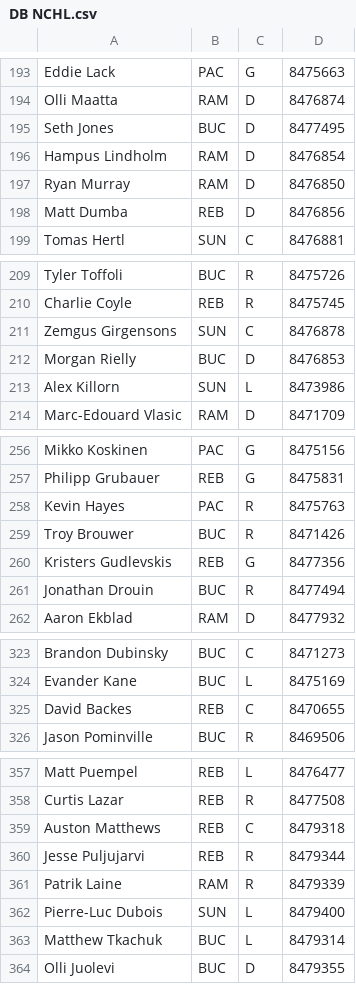
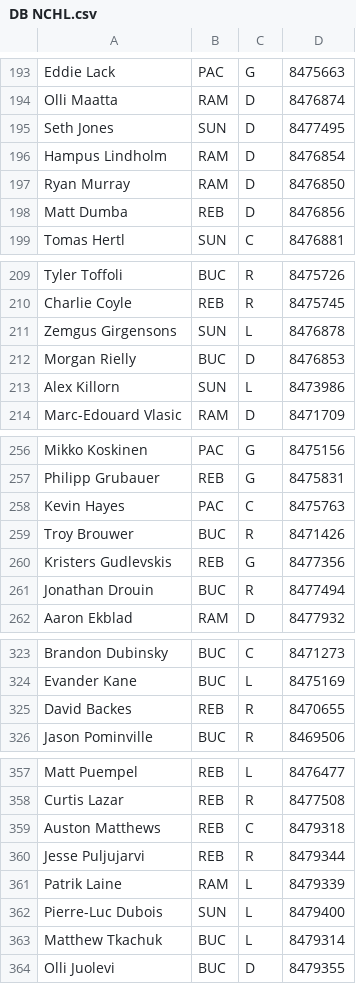
Before and after one commit to SunsHC/NCHLStats, a CSV file: NCHLStats/bin/Debug/DB NCHL.csv, drawn as a sheet; only a part is shown, gaps mark what is left out; the diff covers the shown part only.

```diff
--- a/NCHLStats/bin/Debug/DB NCHL.csv
+++ b/NCHLStats/bin/Debug/DB NCHL.csv
@@ -194,3 +194,3 @@ Eddie Lack,PAC,G,8475663
 Olli Maatta,RAM,D,8476874
-Seth Jones,BUC,D,8477495
+Seth Jones,SUN,D,8477495
 Hampus Lindholm,RAM,D,8476854
@@ -210,3 +210,3 @@ Tyler Toffoli,BUC,R,8475726
 Charlie Coyle,REB,R,8475745
-Zemgus Girgensons,SUN,C,8476878
+Zemgus Girgensons,SUN,L,8476878
 Morgan Rielly,BUC,D,8476853
@@ -257,3 +257,3 @@ Mikko Koskinen,PAC,G,8475156
 Philipp Grubauer,REB,G,8475831
-Kevin Hayes,PAC,R,8475763
+Kevin Hayes,PAC,C,8475763
 Troy Brouwer,BUC,R,8471426
@@ -324,3 +324,3 @@ Brandon Dubinsky,BUC,C,8471273
 Evander Kane,BUC,L,8475169
-David Backes,REB,C,8470655
+David Backes,REB,R,8470655
 Jason Pominville,BUC,R,8469506
@@ -360,3 +360,3 @@ Auston Matthews,REB,C,8479318
 Jesse Puljujarvi,REB,R,8479344
-Patrik Laine,RAM,R,8479339
+Patrik Laine,RAM,L,8479339
 Pierre-Luc Dubois,SUN,L,8479400
```
Also changed, not shown: 1 added row and 13 edited cells elsewhere in this file, 20 other files.
